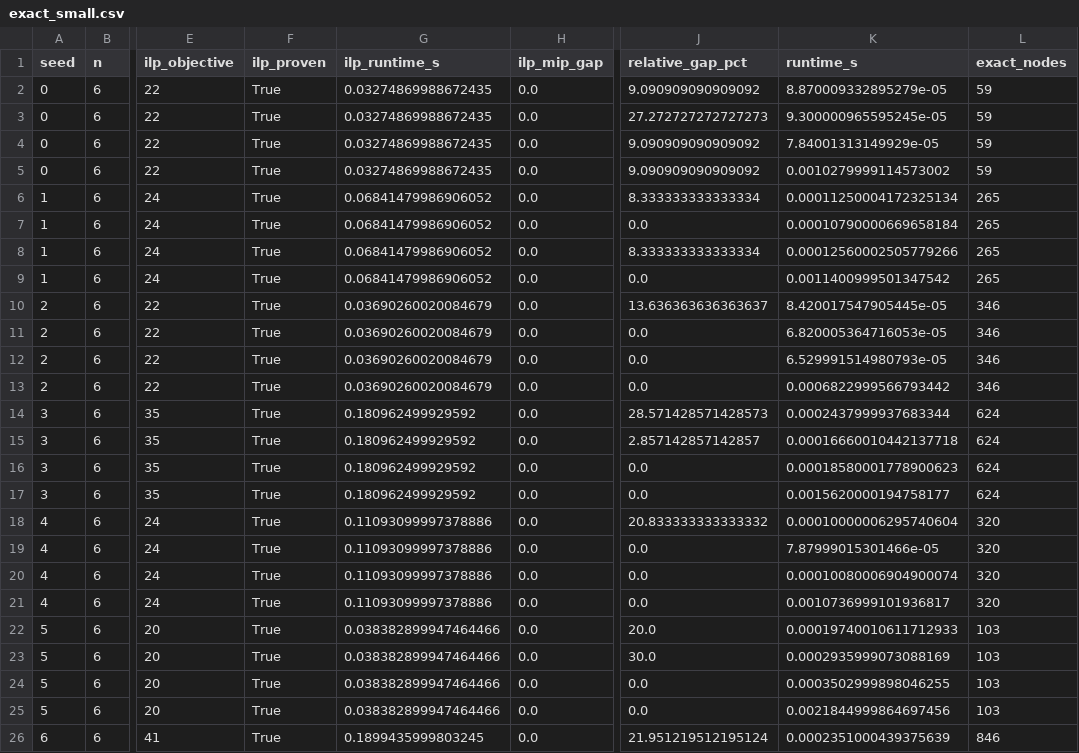
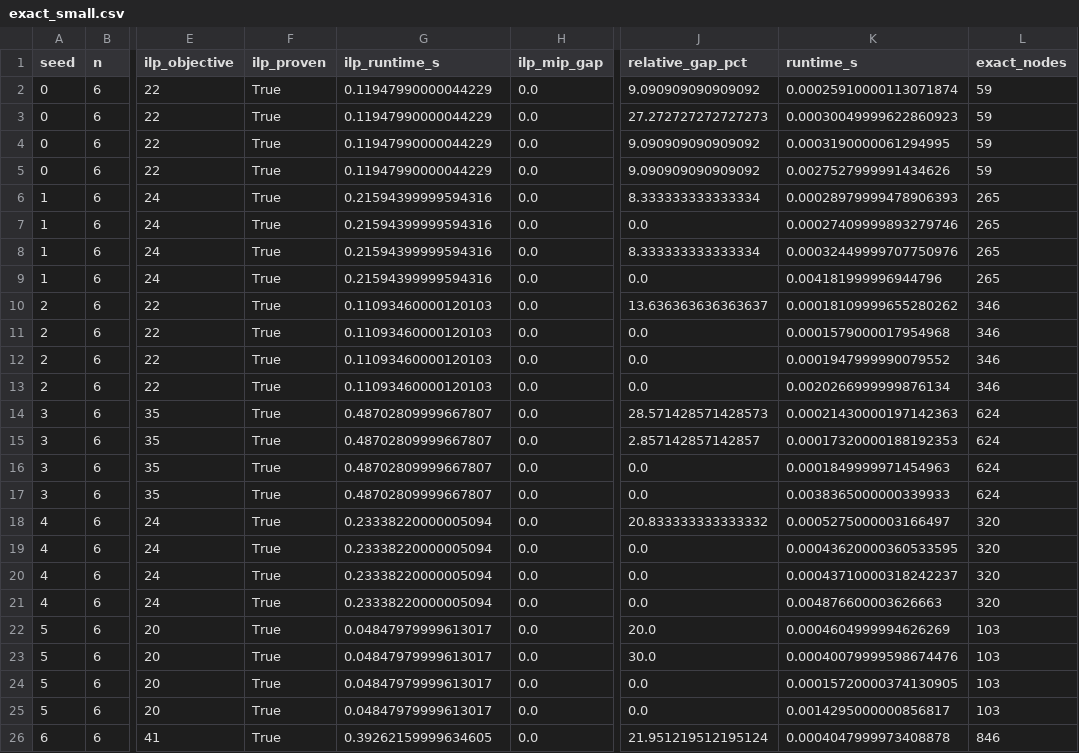
Before and after one commit to Vedika1-g/llm-scheduling, a CSV file: experiments/results/exact_small.csv, drawn as a sheet; only a part is shown, gaps mark what is left out; the diff covers the shown part only; the diff names each change by its address in the sheet, - before the commit and + after, or states it on an @@ line.

```diff
--- a/experiments/results/exact_small.csv
+++ b/experiments/results/exact_small.csv
-G2:G5 (ilp_runtime_s): 0.03274869988672435
+G2:G5 (ilp_runtime_s): 0.11947990000044229
-K2 (runtime_s): 8.870009332895279e-05
+K2 (runtime_s): 0.00025910000113071874
-K3 (runtime_s): 9.300000965595245e-05
+K3 (runtime_s): 0.00030049999622860923
-K4 (runtime_s): 7.84001313149929e-05
+K4 (runtime_s): 0.0003190000061294995
-K5 (runtime_s): 0.0010279999114573002
+K5 (runtime_s): 0.0027527999991434626
-G6:G9 (ilp_runtime_s): 0.06841479986906052
+G6:G9 (ilp_runtime_s): 0.21594399999594316
-K6 (runtime_s): 0.00011250004172325134
+K6 (runtime_s): 0.00028979999478906393
-K7 (runtime_s): 0.00010790000669658184
+K7 (runtime_s): 0.00027409999893279746
-K8 (runtime_s): 0.00012560002505779266
+K8 (runtime_s): 0.00032449999707750976
-K9 (runtime_s): 0.0011400999501347542
+K9 (runtime_s): 0.004181999996944796
-G10:G13 (ilp_runtime_s): 0.03690260020084679
+G10:G13 (ilp_runtime_s): 0.11093460000120103
-K10 (runtime_s): 8.420017547905445e-05
+K10 (runtime_s): 0.00018109999655280262
-K11 (runtime_s): 6.820005364716053e-05
+K11 (runtime_s): 0.0001579000017954968
-K12 (runtime_s): 6.529991514980793e-05
+K12 (runtime_s): 0.0001947999990079552
-K13 (runtime_s): 0.0006822999566793442
+K13 (runtime_s): 0.0020266999999876134
-G14:G17 (ilp_runtime_s): 0.180962499929592
+G14:G17 (ilp_runtime_s): 0.48702809999667807
-K14 (runtime_s): 0.0002437999937683344
+K14 (runtime_s): 0.00021430000197142363
-K15 (runtime_s): 0.00016660010442137718
+K15 (runtime_s): 0.00017320000188192353
-K16 (runtime_s): 0.00018580001778900623
+K16 (runtime_s): 0.0001849999971454963
-K17 (runtime_s): 0.0015620000194758177
+K17 (runtime_s): 0.0038365000000339933
-G18:G21 (ilp_runtime_s): 0.11093099997378886
+G18:G21 (ilp_runtime_s): 0.23338220000005094
-K18 (runtime_s): 0.00010000006295740604
+K18 (runtime_s): 0.0005275000003166497
-K19 (runtime_s): 7.87999015301466e-05
+K19 (runtime_s): 0.00043620000360533595
-K20 (runtime_s): 0.00010080006904900074
+K20 (runtime_s): 0.00043710000318242237
-K21 (runtime_s): 0.0010736999101936817
+K21 (runtime_s): 0.004876600003626663
-G22:G25 (ilp_runtime_s): 0.038382899947464466
+G22:G25 (ilp_runtime_s): 0.04847979999613017
-K22 (runtime_s): 0.00019740010611712933
+K22 (runtime_s): 0.0004604999994626269
-K23 (runtime_s): 0.0002935999073088169
+K23 (runtime_s): 0.00040079999598674476
-K24 (runtime_s): 0.0003502999898046255
+K24 (runtime_s): 0.00015720000374130905
-K25 (runtime_s): 0.0021844999864697456
+K25 (runtime_s): 0.0014295000000856817
-G26 (ilp_runtime_s): 0.1899435999803245
+G26 (ilp_runtime_s): 0.39262159999634605
-K26 (runtime_s): 0.0002351000439375639
+K26 (runtime_s): 0.0004047999973408878
```
Also changed, not shown: 30 edited cells elsewhere in this file, experiments/results/per_instance.csv, experiments/results/summary.csv, 8 other files.
